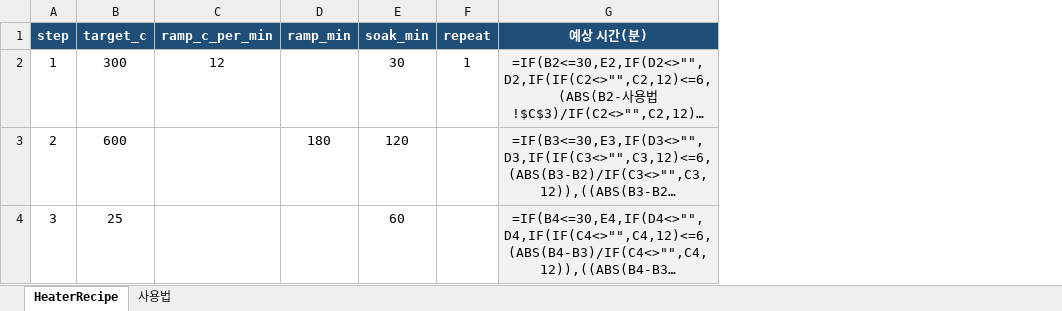
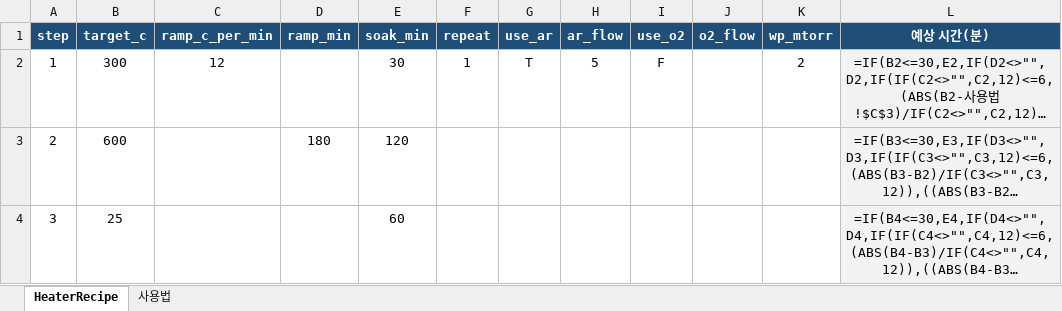
Before and after one commit to LeeJunHeon/Chamber.K_program, an Excel workbook: recipes/Chamber-K 히터레시피 샘플.xlsx, sheet HeaterRecipe, drawn as a sheet; long unchanged cells end in …; values as stored, in another font and other column widths than the file's, no borders; formulas without a stored value are shown as written; the diff names each change by its address in the sheet, - before the commit and + after, or states it on an @@ line.

```diff
--- a/recipes/Chamber-K 히터레시피 샘플.xlsx (sheet HeaterRecipe)
+++ b/recipes/Chamber-K 히터레시피 샘플.xlsx (sheet HeaterRecipe)
+column G (use_ar), row 2: T
+column H (ar_flow), row 2: 5
+column I (use_o2), row 2: F
+column J (o2_flow), empty
+column K (wp_mtorr), row 2: 2
```
Also changed, not shown: sheet 사용법, recipes/Chamber-K 공정레시피 샘플.xlsx, 2 other files.
